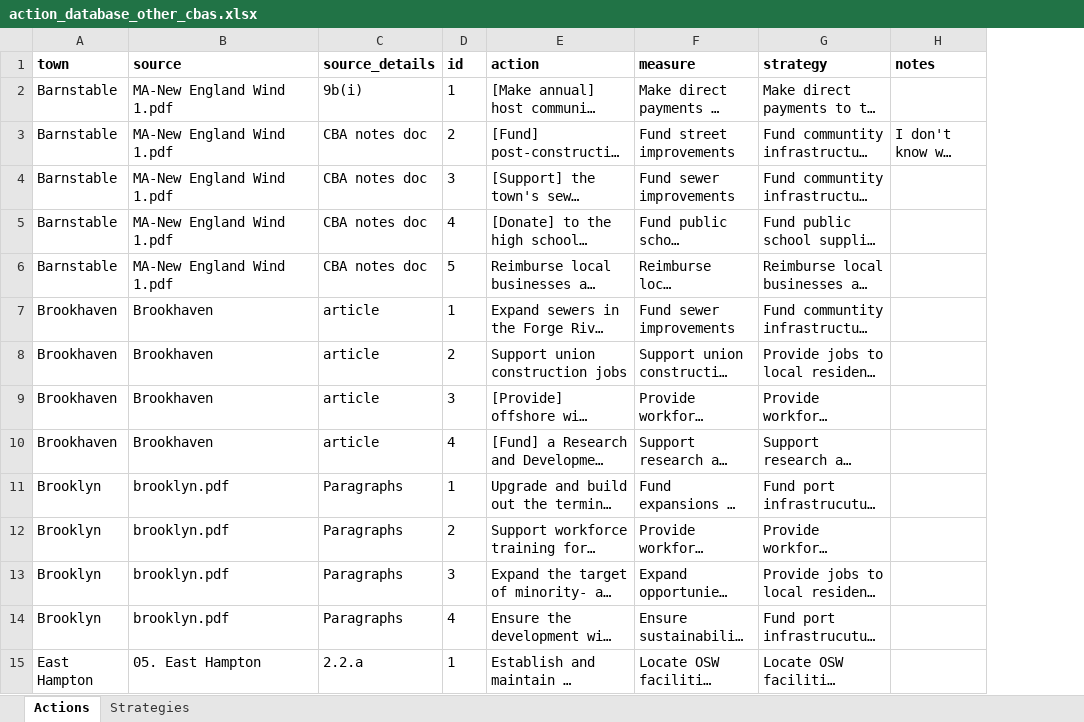
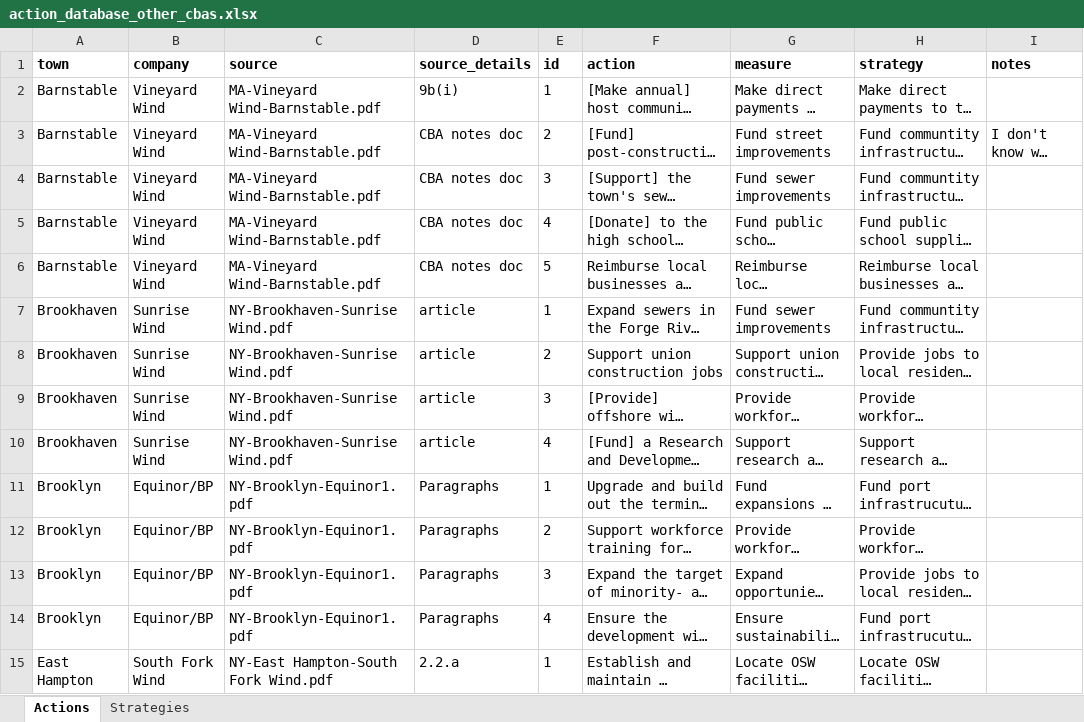
Before and after one commit to cfree14/osw_mitigation_measures, an Excel workbook: data/actions/action_database_other_cbas.xlsx, sheet Actions, drawn as a sheet; only a part is shown; long unchanged cells end in …; values as stored, in another font and other column widths than the file's, no borders; addresses are those after the commit; the diff covers the shown part only; the diff names each change by its address in the sheet, - before the commit and + after, or states it on an @@ line.

```diff
--- a/data/actions/action_database_other_cbas.xlsx (sheet Actions)
+++ b/data/actions/action_database_other_cbas.xlsx (sheet Actions)
+column B (company), rows 2-15: Vineyard Wind | Vineyard Wind | Vineyard Wind | Vineyard Wind | Vineyard Wind | Sunrise Wind | Sunrise Wind | Sunrise Wind | Sunrise Wind | Equinor/BP | Equinor/BP | Equinor/BP | Equinor/BP | South Fork Wind
-C2:C6 (source): MA-New England Wind 1.pdf
+C2:C6 (source): MA-Vineyard Wind-Barnstable.pdf
-C7:C10 (source): Brookhaven
+C7:C10 (source): NY-Brookhaven-Sunrise Wind.pdf
-C11:C14 (source): brooklyn.pdf
+C11:C14 (source): NY-Brooklyn-Equinor1.pdf
-C15 (source): 05. East Hampton
+C15 (source): NY-East Hampton-South Fork Wind.pdf
```
Also changed, not shown: other rows of this sheet, data/cbas/cba_metadata.xlsx, 25 other files.
